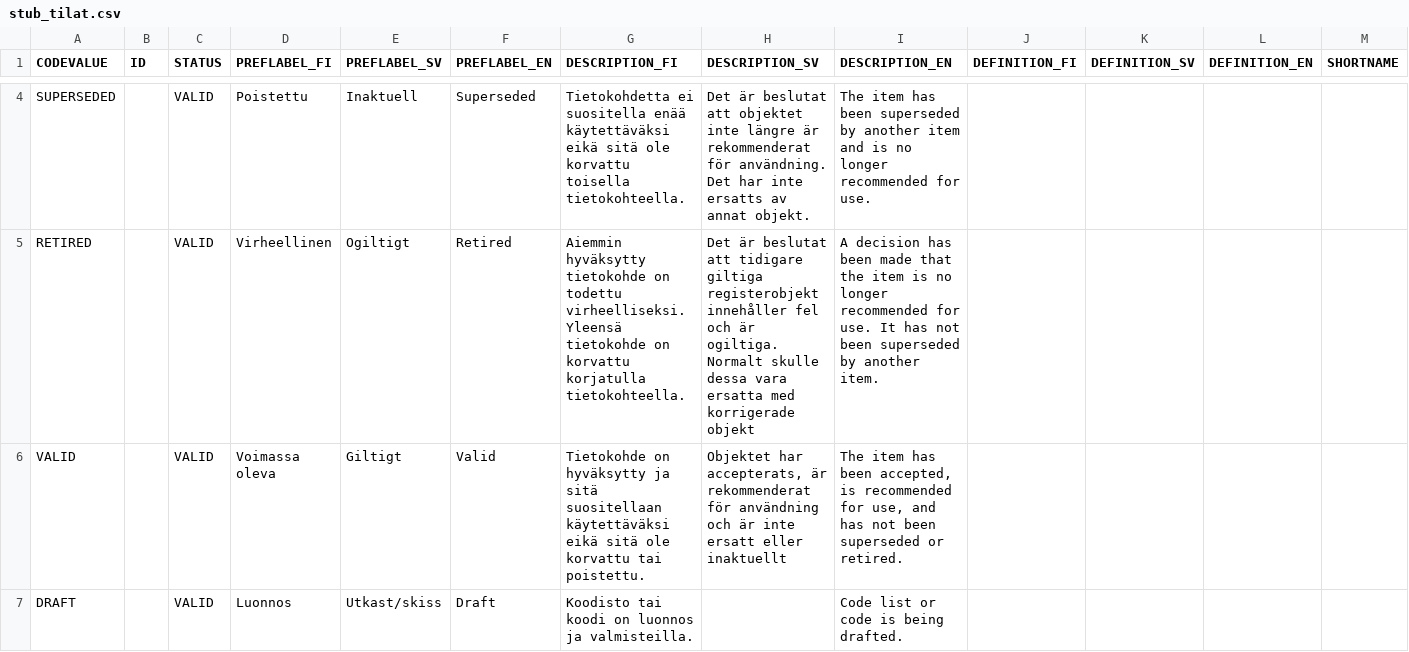
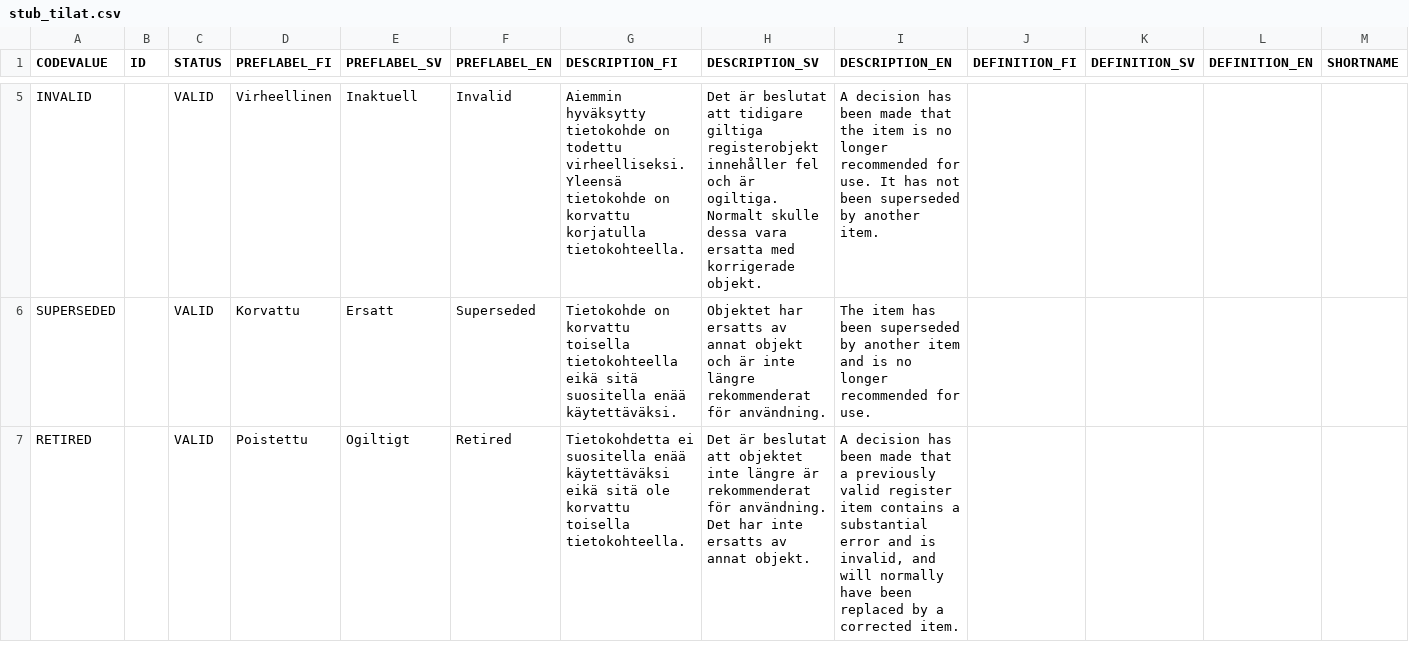
Before and after one commit to VRK-YTI/yti-codelist-content-intake-service, a CSV file: src/main/resources/codes/stub_tilat.csv, drawn as a sheet; only a part is shown, gaps mark what is left out; removed rows and columns are numbered as before the commit, all else as after; rows hold the shown columns only; the diff covers the shown part only; the diff names each change by its address in the sheet, - before the commit and + after, or states it on an @@ line.

Commit message:
Status codescheme content codes and descriptions fixed. Draft missing swedish localizations still.

```diff
--- a/src/main/resources/codes/stub_tilat.csv
+++ b/src/main/resources/codes/stub_tilat.csv
+row 5: INVALID |  | VALID | Virheellinen | Inaktuell | Invalid | Aiemmin hyväksytty tietokohde on todettu virheelliseksi. Yleensä tietokohde on korvattu korjatulla tietokohteella. | Det är beslutat att tidigare giltiga registerobjekt innehåller fel och är ogiltiga. Normalt skulle dessa vara ersatta med korrigerade objekt. | A decision has been made that the item is no longer recommended for use. It has not been superseded by another item.
-D6 (PREFLABEL_FI): Poistettu
+D6 (PREFLABEL_FI): Korvattu
-E6 (PREFLABEL_SV): Inaktuell
+E6 (PREFLABEL_SV): Ersatt
-G6 (DESCRIPTION_FI): Tietokohdetta ei suositella enää käytettäväksi eikä sitä ole korvattu toisella tietokohteella.
+G6 (DESCRIPTION_FI): Tietokohde on korvattu toisella tietokohteella eikä sitä suositella enää käytettäväksi.
-H6 (DESCRIPTION_SV): Det är beslutat att objektet inte längre är rekommenderat för användning. Det har inte ersatts av annat objekt.
+H6 (DESCRIPTION_SV): Objektet har ersatts av annat objekt och är inte längre rekommenderat för användning.
-D7 (PREFLABEL_FI): Virheellinen
+D7 (PREFLABEL_FI): Poistettu
-G7 (DESCRIPTION_FI): Aiemmin hyväksytty tietokohde on todettu virheelliseksi. Yleensä tietokohde on korvattu korjatulla tietokohteella.
+G7 (DESCRIPTION_FI): Tietokohdetta ei suositella enää käytettäväksi eikä sitä ole korvattu toisella tietokohteella.
-H7 (DESCRIPTION_SV): …beslutat att tidigare giltiga registerobjekt innehåller fel och är ogiltiga. Normalt skulle dessa vara ersatta med korrigerade objekt
+H7 (DESCRIPTION_SV): …beslutat att objektet inte längre är rekommenderat för användning. Det har inte ersatts av annat objekt.
-I7 (DESCRIPTION_EN): …made that the item is no longer recommended for use. It has not been superseded by another item.
+I7 (DESCRIPTION_EN): …made that a previously valid register item contains a substantial error and is invalid, and will normally have been replaced by a corrected item.
-row 6: VALID |  | VALID | Voimassa oleva | Giltigt | Valid | Tietokohde on hyväksytty ja sitä suositellaan käytettäväksi eikä sitä ole korvattu tai poistettu. | Objektet har accepterats, är rekommenderat för användning och är inte ersatt eller inaktuellt | The item has been accepted, is recommended for use, and has not been superseded or retired.
-row 7: DRAFT |  | VALID | Luonnos | Utkast/skiss | Draft | Koodisto tai koodi on luonnos ja valmisteilla. |  | Code list or code is being drafted.
```
Also changed, not shown: 2 added rows and 1 removed row elsewhere in this file, src/main/resources/codes/test_tilat.csv.
